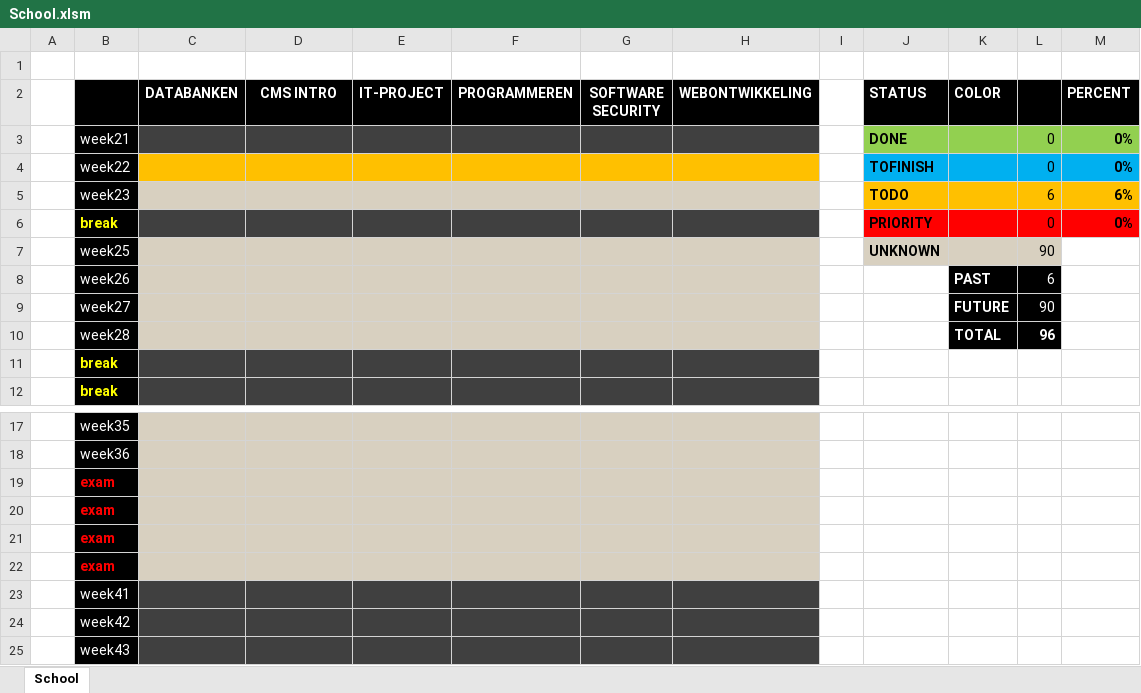
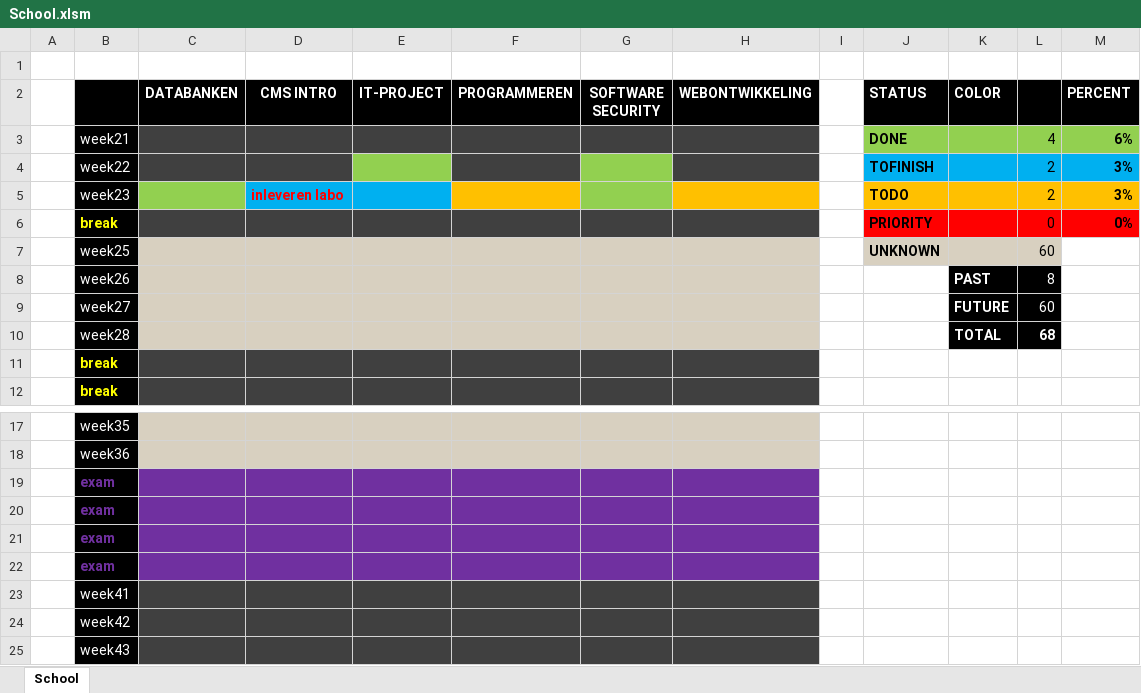
Before and after one commit to AbdelhamidYaseen/School, an Excel workbook: Semester 2/School.xlsm, sheet School, drawn as a sheet; only a part is shown, gaps mark what is left out; values as stored, in another font and other column widths than the file's, no borders; charts and pictures not drawn; removed rows and columns are numbered as before the commit, all else as after; the diff names each change by its address in the sheet, - before the commit and + after, or states it on an @@ line.

Commit message:
14/02/2023

```diff
--- a/Semester 2/School.xlsm (sheet School)
+++ b/Semester 2/School.xlsm (sheet School)
-L3: 0
+L3: 4
-M3 (PERCENT): 0%
+M3 (PERCENT): 6%
-C4:D4 fill: #FFC000
+C4:D4 fill: #404040
-E4 fill: #FFC000
+E4 fill: #92D050
-F4 fill: #FFC000
+F4 fill: #404040
-G4 fill: #FFC000
+G4 fill: #92D050
-H4 fill: #FFC000
+H4 fill: #404040
-L4: 0
+L4: 2
-M4 (PERCENT): 0%
+M4 (PERCENT): 3%
-row 5:  | week23 |  |  |  |  |  |  |  | TODO |  | 6 | 6%
+row 5:  | week23 |  | inleveren labo |  |  |  |  |  | TODO |  | 2 | 3%
-L7: 90
+L7: 60
-L8: 6
+L8: 8
-L9: 90
+L9: 60
-L10: 96
+L10: 68
-B19:B22 text colour: #FF0000
+B19:B22 text colour: #7030A0
-C19:H22 fill: #D8D0C0
+C19:H22 fill: #7030A0
```
Also changed, not shown: charts or pictures.
